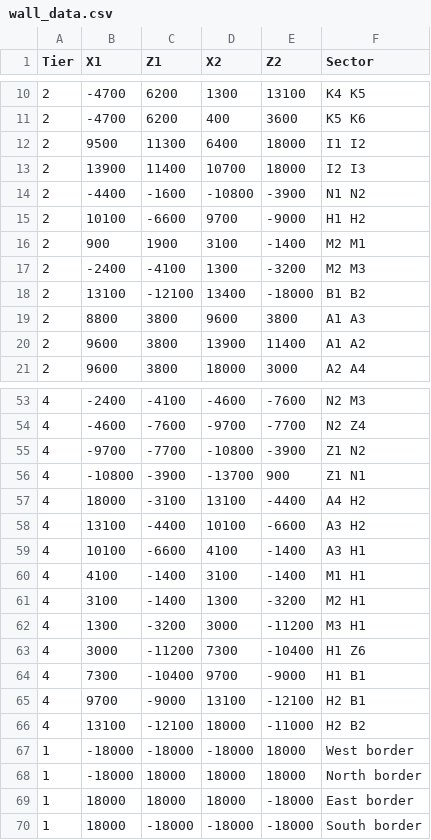
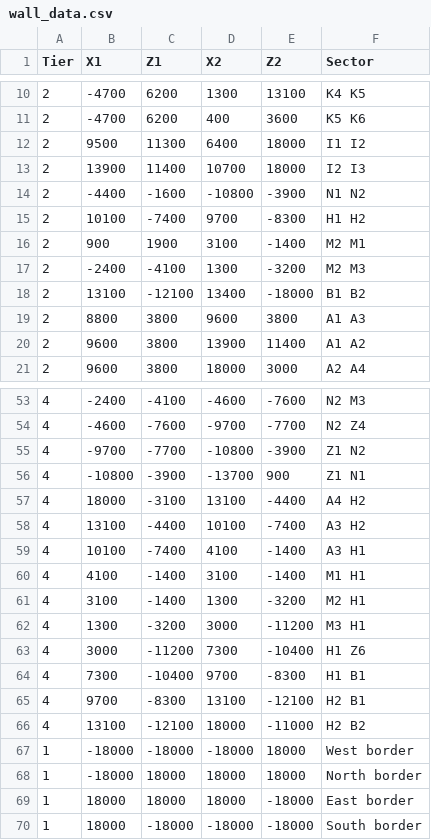
Before and after one commit to Jerodar/WAMap, a CSV file: data/1/wall_data.csv, drawn as a sheet; only a part is shown, gaps mark what is left out.

```diff
--- a/data/1/wall_data.csv
+++ b/data/1/wall_data.csv
@@ -14,3 +14,3 @@ Tier,X1,Z1,X2,Z2,Sector
 2,-4400,-1600,-10800,-3900,N1 N2
-2,10100,-6600,9700,-9000,H1 H2
+2,10100,-7400,9700,-8300,H1 H2
 2,900,1900,3100,-1400,M2 M1
@@ -57,4 +57,4 @@ Tier,X1,Z1,X2,Z2,Sector
 4,18000,-3100,13100,-4400,A4 H2
-4,13100,-4400,10100,-6600,A3 H2
-4,10100,-6600,4100,-1400,A3 H1
+4,13100,-4400,10100,-7400,A3 H2
+4,10100,-7400,4100,-1400,A3 H1
 4,4100,-1400,3100,-1400,M1 H1
@@ -63,4 +63,4 @@ Tier,X1,Z1,X2,Z2,Sector
 4,3000,-11200,7300,-10400,H1 Z6
-4,7300,-10400,9700,-9000,H1 B1
-4,9700,-9000,13100,-12100,H2 B1
+4,7300,-10400,9700,-8300,H1 B1
+4,9700,-8300,13100,-12100,H2 B1
 4,13100,-12100,18000,-11000,H2 B2
```
Also changed, not shown: data/1/island_data.csv, data/1/sector_data.csv, 15 other files.
